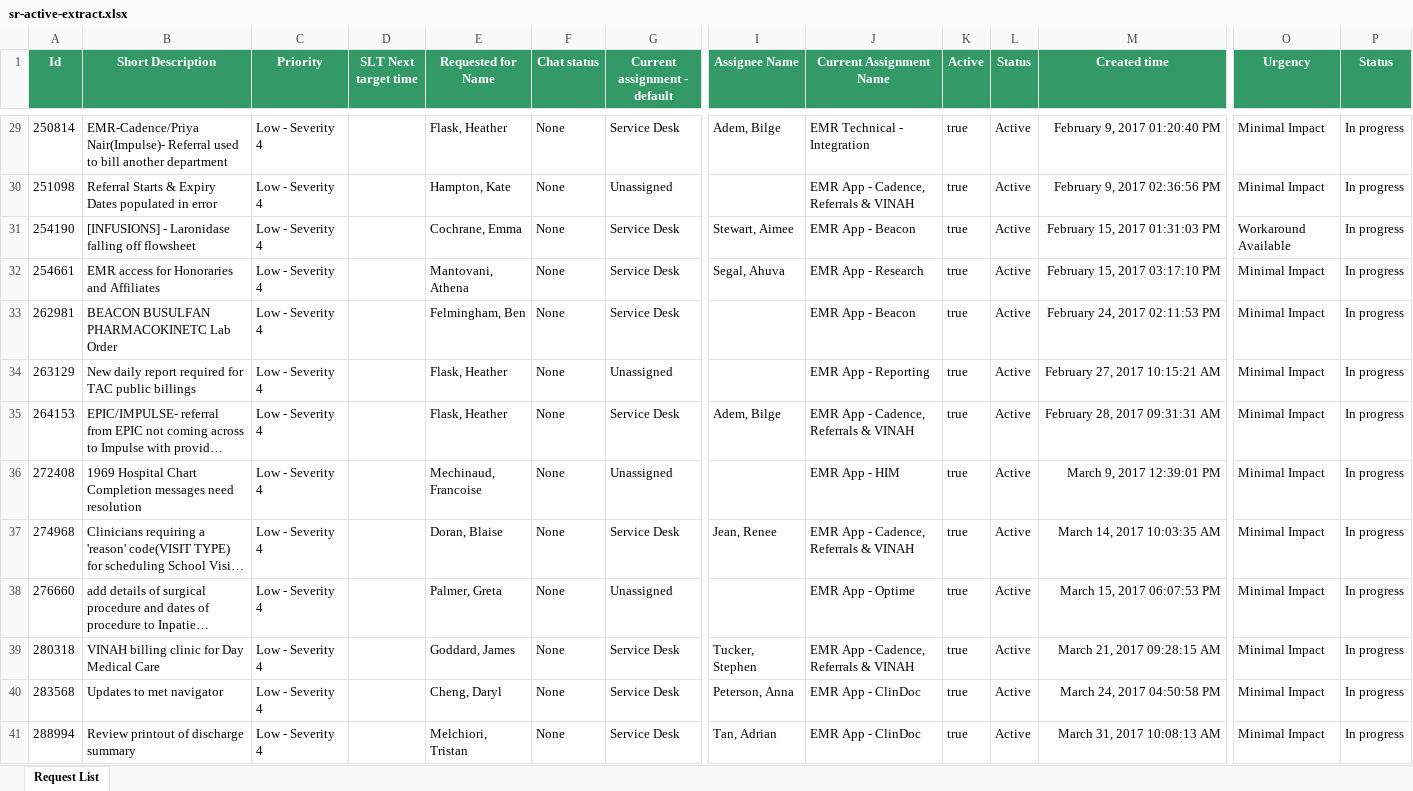
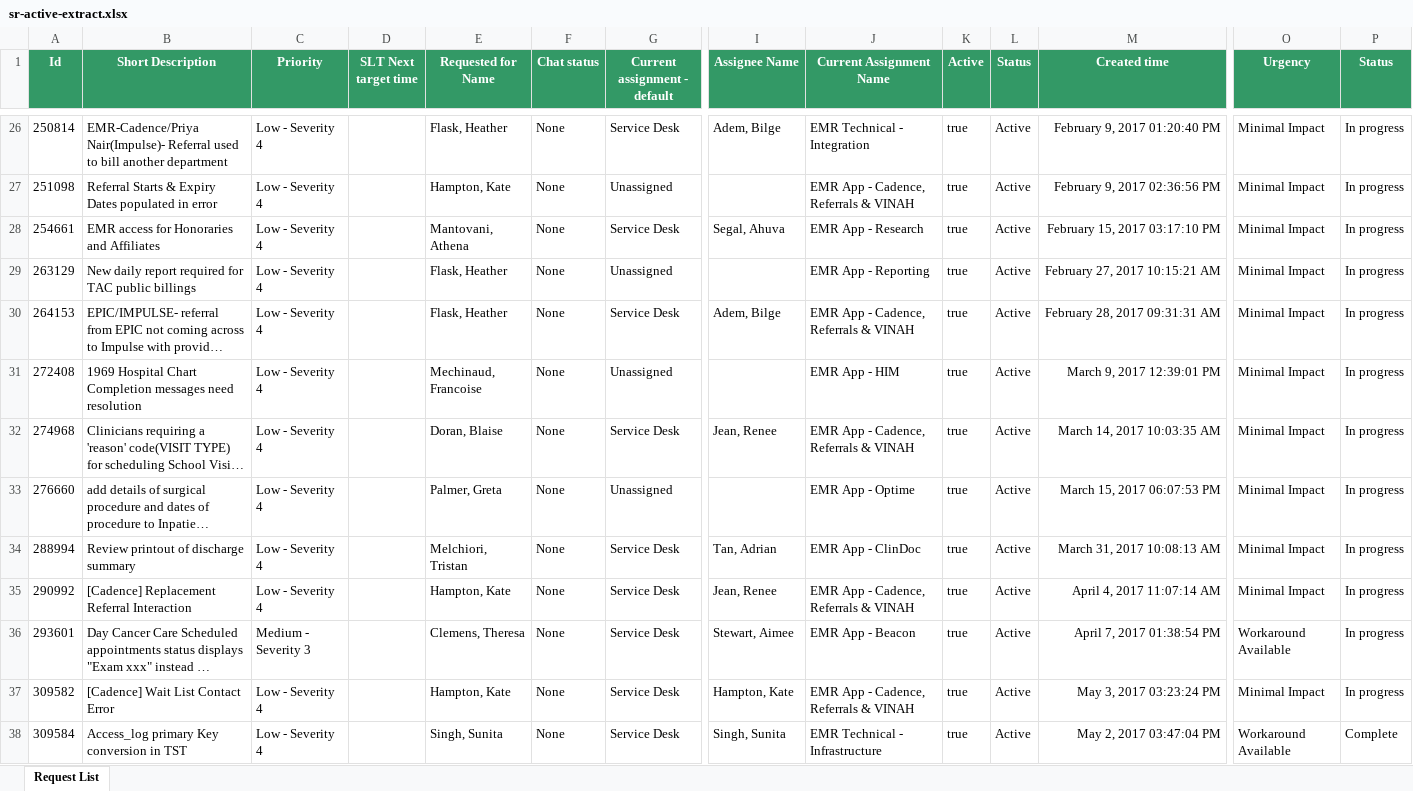
Before and after one commit to tgjc/2017-upgrade, an Excel workbook: data/sr-active-extract.xlsx, sheet Request List, drawn as a sheet; only a part is shown, gaps mark what is left out; the shorter side is filled out with more unchanged rows; long unchanged cells end in …; values as stored, in another font and other column widths than the file's, no borders; removed rows and columns are numbered as before the commit, all else as after; rows hold the shown columns only; the diff covers the shown part only; the diff names each change by its address in the sheet, - before the commit and + after, or states it on an @@ line.

```diff
--- a/data/sr-active-extract.xlsx (sheet Request List)
+++ b/data/sr-active-extract.xlsx (sheet Request List)
-row 31: 254190 | [INFUSIONS] - Laronidase falling off flowsheet | Low - Severity 4 |  | Cochrane, Emma | None | Service Desk | Stewart, Aimee | EMR App - Beacon | true | Active | February 15, 2017 01:31:03 PM | Workaround Available | In progress
-row 33: 262981 | BEACON BUSULFAN PHARMACOKINETC Lab Order | Low - Severity 4 |  | Felmingham, Ben | None | Service Desk |  | EMR App - Beacon | true | Active | February 24, 2017 02:11:53 PM | Minimal Impact | In progress
-row 39: 280318 | VINAH billing clinic for Day Medical Care | Low - Severity 4 |  | Goddard, James | None | Service Desk | Tucker, Stephen | EMR App - Cadence, Referrals & VINAH | true | Active | March 21, 2017 09:28:15 AM | Minimal Impact | In progress
-row 40: 283568 | Updates to met navigator | Low - Severity 4 |  | Cheng, Daryl | None | Service Desk | Peterson, Anna | EMR App - ClinDoc | true | Active | March 24, 2017 04:50:58 PM | Minimal Impact | In progress
```
Also changed, not shown: 2 added rows, 9 removed rows and 1 edited cell elsewhere in this sheet, data/active-extract.xlsx, data/extract.xlsx, 10 other files.
